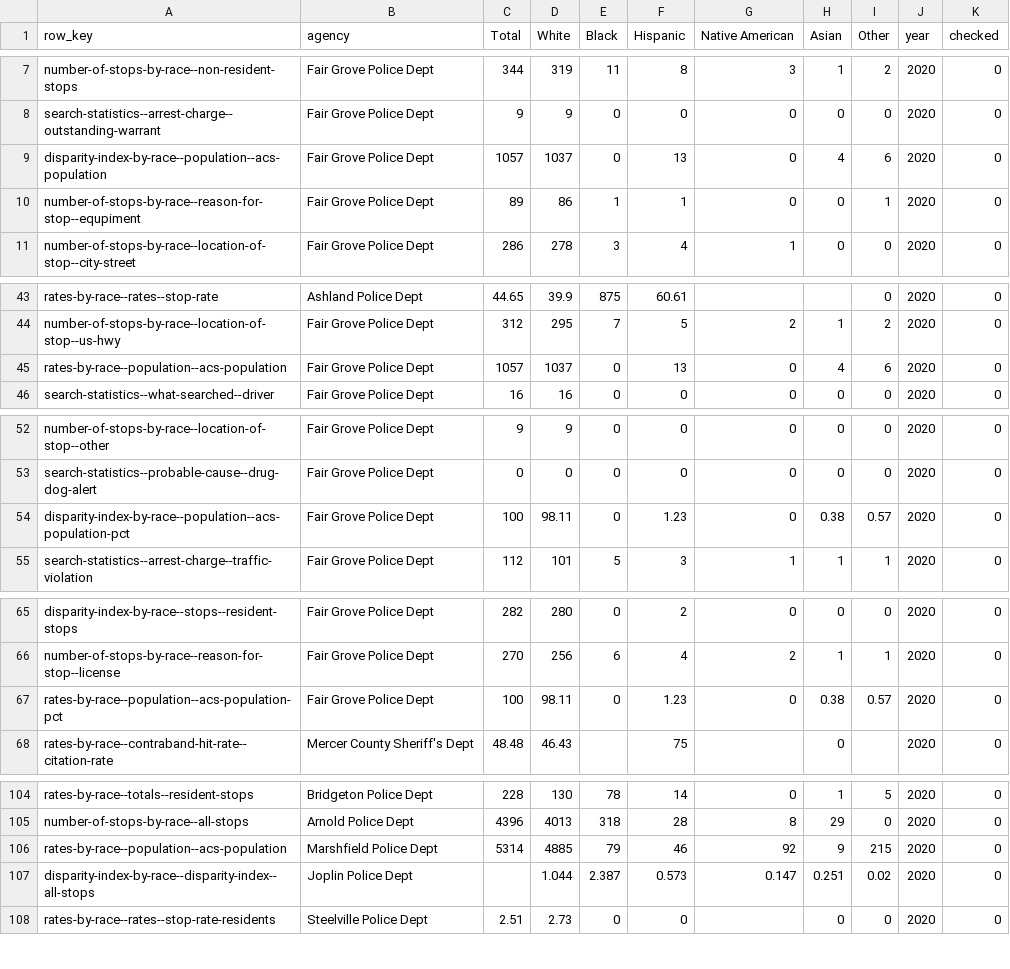
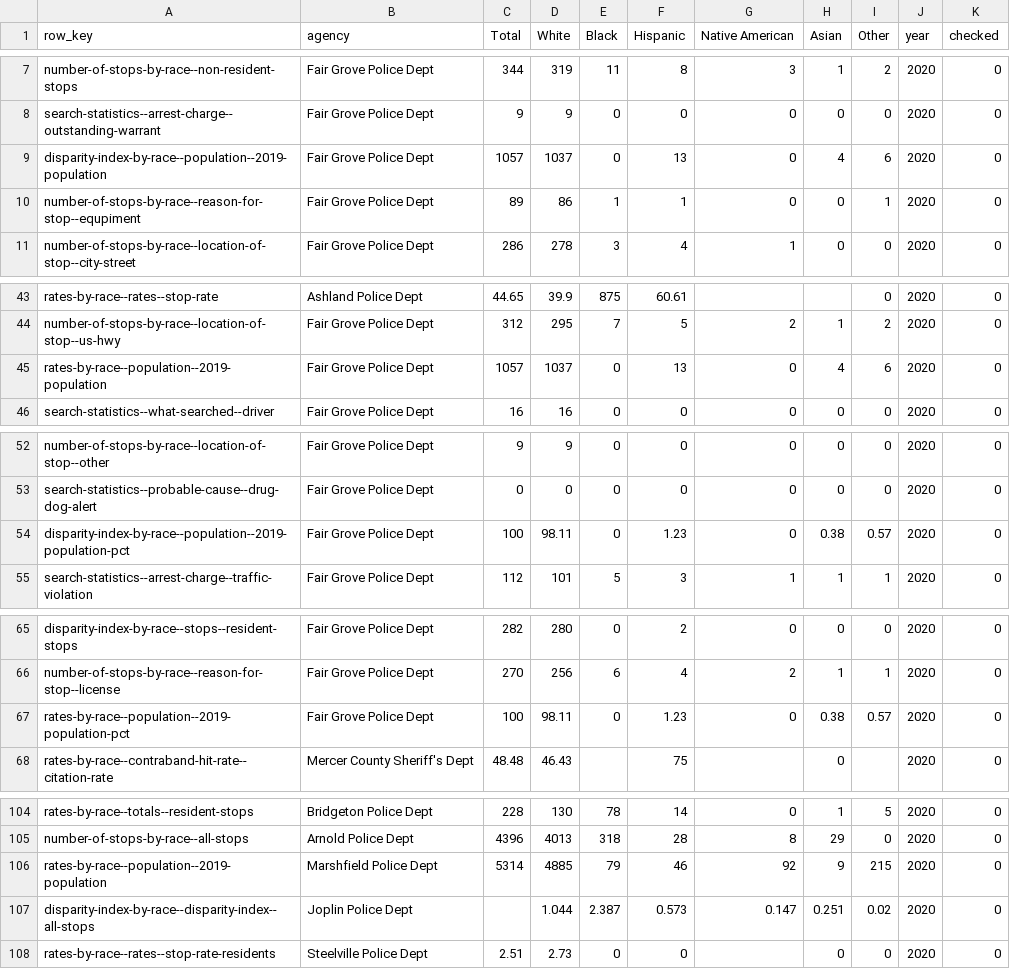
Before and after one commit to recoveredfactory/missouri-vsr-processing, a CSV file: data_checks/row_sanity_checks_2020.csv, drawn as a sheet; only a part is shown, gaps mark what is left out; the diff covers the shown part only.

```diff
--- a/data_checks/row_sanity_checks_2020.csv
+++ b/data_checks/row_sanity_checks_2020.csv
@@ -8,3 +8,3 @@ number-of-stops-by-race--non-resident-stops,Fair Grove Police Dept,344,319,11,8,
 search-statistics--arrest-charge--outstanding-warrant,Fair Grove Police Dept,9,9,0,0,0,0,0,2020,0
-disparity-index-by-race--population--acs-population,Fair Grove Police Dept,1057,1037,0,13,0,4,6,2020,0
+disparity-index-by-race--population--2019-population,Fair Grove Police Dept,1057,1037,0,13,0,4,6,2020,0
 number-of-stops-by-race--reason-for-stop--equpiment,Fair Grove Police Dept,89,86,1,1,0,0,1,2020,0
@@ -44,3 +44,3 @@ rates-by-race--rates--stop-rate,Ashland Police Dept,44.65,39.9,875,60.61,,,0,202
 number-of-stops-by-race--location-of-stop--us-hwy,Fair Grove Police Dept,312,295,7,5,2,1,2,2020,0
-rates-by-race--population--acs-population,Fair Grove Police Dept,1057,1037,0,13,0,4,6,2020,0
+rates-by-race--population--2019-population,Fair Grove Police Dept,1057,1037,0,13,0,4,6,2020,0
 search-statistics--what-searched--driver,Fair Grove Police Dept,16,16,0,0,0,0,0,2020,0
@@ -53,3 +53,3 @@ number-of-stops-by-race--location-of-stop--other,Fair Grove Police Dept,9,9,0,0,
 search-statistics--probable-cause--drug-dog-alert,Fair Grove Police Dept,0,0,0,0,0,0,0,2020,0
-disparity-index-by-race--population--acs-population-pct,Fair Grove Police Dept,100,98.11,0,1.23,0,0.38,0.57,2020,0
+disparity-index-by-race--population--2019-population-pct,Fair Grove Police Dept,100,98.11,0,1.23,0,0.38,0.57,2020,0
 search-statistics--arrest-charge--traffic-violation,Fair Grove Police Dept,112,101,5,3,1,1,1,2020,0
@@ -66,3 +66,3 @@ disparity-index-by-race--stops--resident-stops,Fair Grove Police Dept,282,280,0,
 number-of-stops-by-race--reason-for-stop--license,Fair Grove Police Dept,270,256,6,4,2,1,1,2020,0
-rates-by-race--population--acs-population-pct,Fair Grove Police Dept,100,98.11,0,1.23,0,0.38,0.57,2020,0
+rates-by-race--population--2019-population-pct,Fair Grove Police Dept,100,98.11,0,1.23,0,0.38,0.57,2020,0
 rates-by-race--contraband-hit-rate--citation-rate,Mercer County Sheriff's Dept,48.48,46.43,,75,,0,,2020,0
@@ -105,3 +105,3 @@ rates-by-race--totals--resident-stops,Bridgeton Police Dept,228,130,78,14,0,1,5,
 number-of-stops-by-race--all-stops,Arnold Police Dept,4396,4013,318,28,8,29,0,2020,0
-rates-by-race--population--acs-population,Marshfield Police Dept,5314,4885,79,46,92,9,215,2020,0
+rates-by-race--population--2019-population,Marshfield Police Dept,5314,4885,79,46,92,9,215,2020,0
 disparity-index-by-race--disparity-index--all-stops,Joplin Police Dept,,1.044,2.387,0.573,0.147,0.251,0.02,2020,0
```
Also changed, not shown: 1 edited cell elsewhere in this file, data_checks/row_sanity_checks_2021.csv, data_checks/row_sanity_checks_2022.csv, 1 other file.
